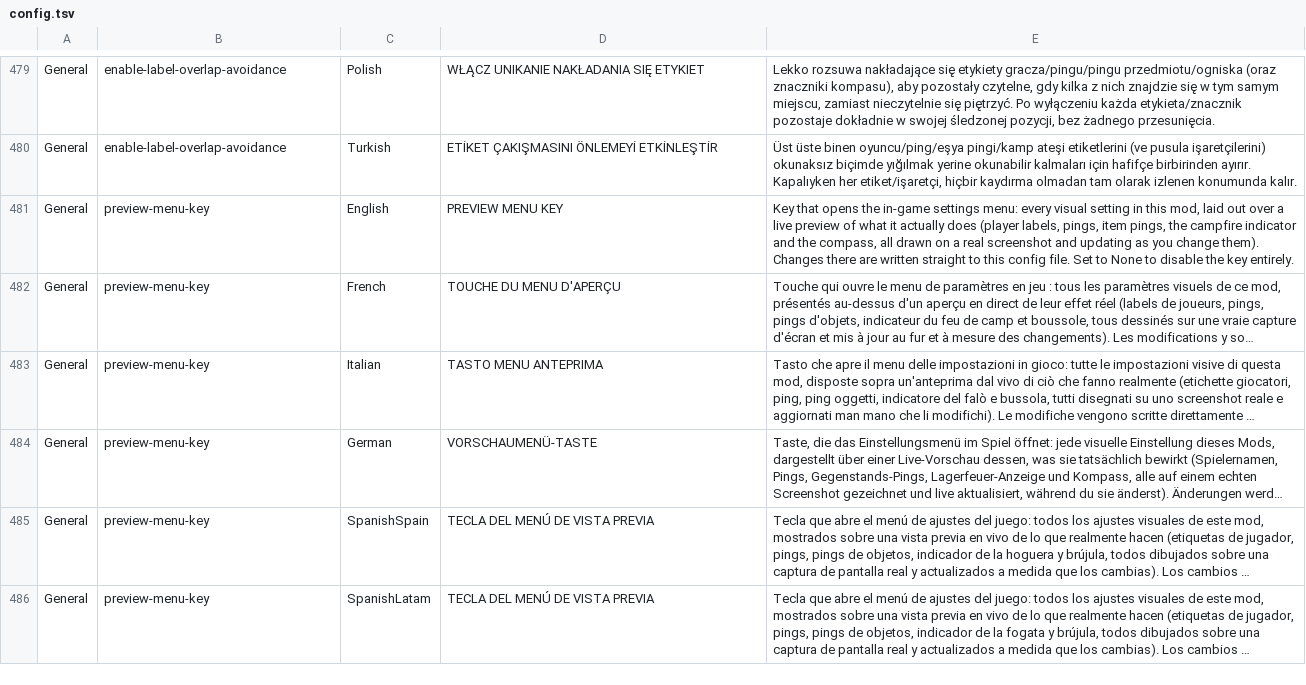
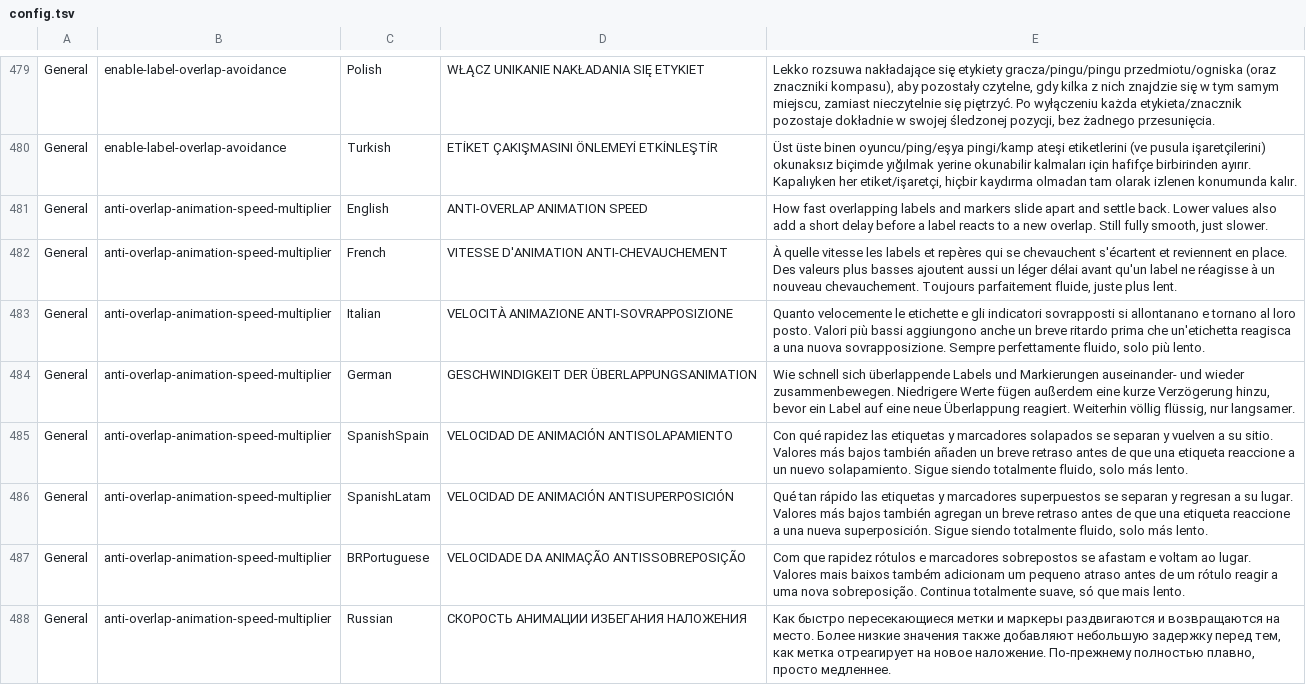
Before and after one commit to OnlyCook/peak-sense-of-direction, a TSV file: src/SenseOfDirection/Localization/config.tsv, drawn as a sheet; only a part is shown, gaps mark what is left out; the shorter side is filled out with more unchanged rows; long unchanged cells end in …; the diff covers the shown part only.

Commit message:
added new setting to decrease the interplation speed of labels being moved by the anti-overlap system;

```diff
--- a/src/SenseOfDirection/Localization/config.tsv
+++ b/src/SenseOfDirection/Localization/config.tsv
@@ -480 +480,9 @@ General	enable-label-overlap-avoidance	Polish	WŁĄCZ UNIKANIE NAKŁADANIA SIĘ
 General	enable-label-overlap-avoidance	Turkish	ETİKET ÇAKIŞMASINI ÖNLEMEYİ ETKİNLEŞTİR	Üst üste binen oyuncu/ping/eşya pingi/kamp ateşi etiketlerini (ve pusula işaretçilerini) okunaksız biçimde yığılmak yerine okunabilir kalmaları için hafifçe birbirinden ayırır. Kapalıyken her etiket/işaretçi, hiçbir kaydırma olmadan tam olarak izlenen konumunda kalır.
+General	anti-overlap-animation-speed-multiplier	English	ANTI-OVERLAP ANIMATION SPEED	How fast overlapping labels and markers slide apart and settle back. Lower values also add a short delay before a label reacts to a new overlap. Still fully smooth, just slower.
+General	anti-overlap-animation-speed-multiplier	French	VITESSE D'ANIMATION ANTI-CHEVAUCHEMENT	À quelle vitesse les labels et repères qui se chevauchent s'écartent et reviennent en place. Des valeurs plus basses ajoutent aussi un léger délai avant qu'un label ne réagisse à un nouveau chevauchement. Toujours parfaitement fluide, juste plus lent.
+General	anti-overlap-animation-speed-multiplier	Italian	VELOCITÀ ANIMAZIONE ANTI-SOVRAPPOSIZIONE	Quanto velocemente le etichette e gli indicatori sovrapposti si allontanano e tornano al loro posto. Valori più bassi aggiungono anche un breve ritardo prima che un'etichetta reagisca a una nuova sovrapposizione. Sempre perfettamente fluido, solo più lento.
+General	anti-overlap-animation-speed-multiplier	German	GESCHWINDIGKEIT DER ÜBERLAPPUNGSANIMATION	Wie schnell sich überlappende Labels und Markierungen auseinander- und wieder zusammenbewegen. Niedrigere Werte fügen außerdem eine kurze Verzögerung hinzu, bevor ein Label auf eine neue Überlappung reagiert. Weiterhin völlig flüssig, nur langsamer.
+General	anti-overlap-animation-speed-multiplier	SpanishSpain	VELOCIDAD DE ANIMACIÓN ANTISOLAPAMIENTO	Con qué rapidez las etiquetas y marcadores solapados se separan y vuelven a su sitio. Valores más bajos también añaden un breve retraso antes de que una etiqueta reaccione a un nuevo solapamiento. Sigue siendo totalmente fluido, solo más lento.
+General	anti-overlap-animation-speed-multiplier	SpanishLatam	VELOCIDAD DE ANIMACIÓN ANTISUPERPOSICIÓN	Qué tan rápido las etiquetas y marcadores superpuestos se separan y regresan a su lugar. Valores más bajos también agregan un breve retraso antes de que una etiqueta reaccione a una nueva superposición. Sigue siendo totalmente fluido, solo más lento.
+General	anti-overlap-animation-speed-multiplier	BRPortuguese	VELOCIDADE DA ANIMAÇÃO ANTISSOBREPOSIÇÃO	Com que rapidez rótulos e marcadores sobrepostos se afastam e voltam ao lugar. Valores mais baixos também adicionam um pequeno atraso antes de um rótulo reagir a uma nova sobreposição. Continua totalmente suave, só que mais lento.
+General	anti-overlap-animation-speed-multiplier	Russian	СКОРОСТЬ АНИМАЦИИ ИЗБЕГАНИЯ НАЛОЖЕНИЯ	Как быстро пересекающиеся метки и маркеры раздвигаются и возвращаются на место. Более низкие значения также добавляют небольшую задержку перед тем, как метка отреагирует на новое наложение. По-прежнему полностью плавно, просто медленнее.
```
Also changed, not shown: 7 added rows elsewhere in this file, 5 other files.
